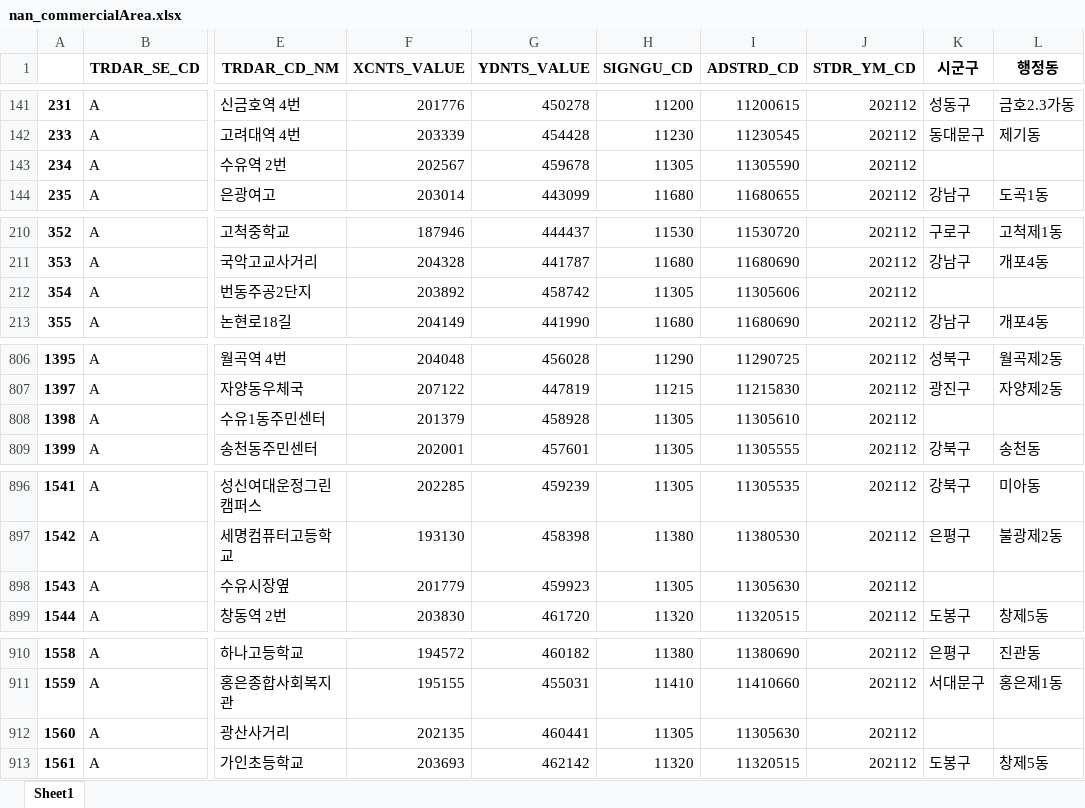
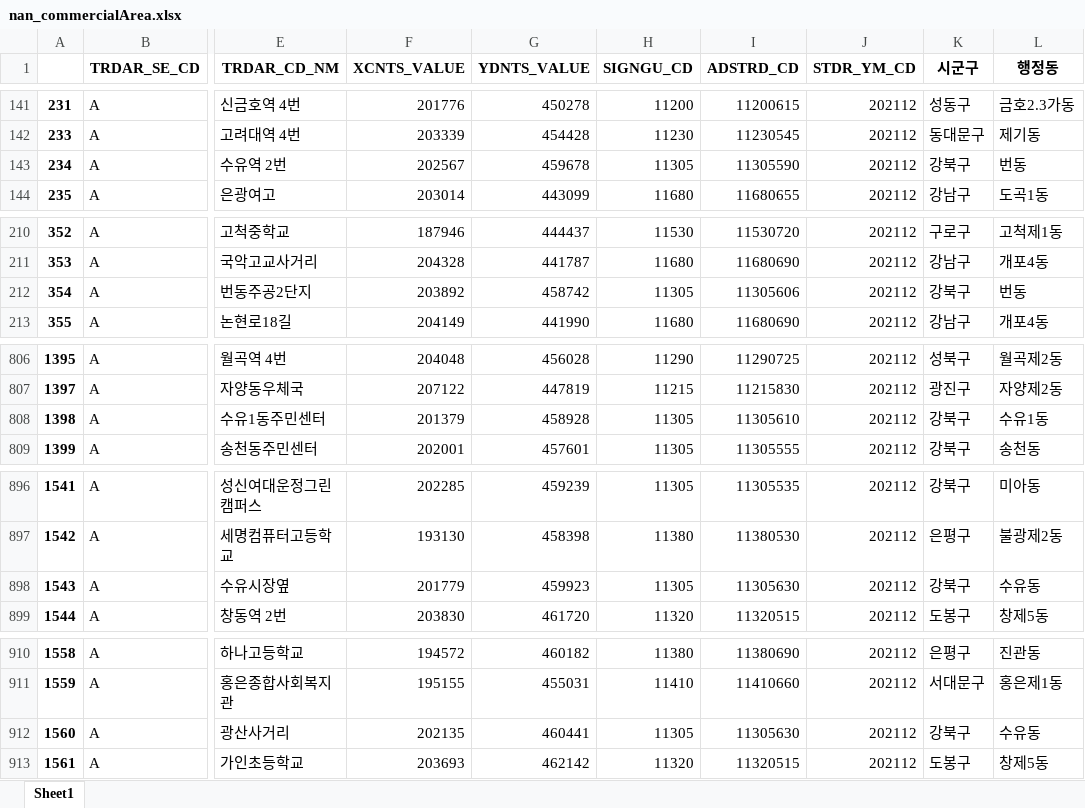
Before and after one commit to getuSY/GageSajang, an Excel workbook: backend/parse_python/nan_commercialArea.xlsx, sheet Sheet1, drawn as a sheet; only a part is shown, gaps mark what is left out; values as stored, in another font and other column widths than the file's, no borders; the diff covers the shown part only; the diff names each change by its address in the sheet, - before the commit and + after, or states it on an @@ line.

```diff
--- a/backend/parse_python/nan_commercialArea.xlsx (sheet Sheet1)
+++ b/backend/parse_python/nan_commercialArea.xlsx (sheet Sheet1)
-K143 (시군구): (empty)
+K143 (시군구): 강북구
-L143 (행정동): (empty)
+L143 (행정동): 번동
-K212 (시군구): (empty)
+K212 (시군구): 강북구
-L212 (행정동): (empty)
+L212 (행정동): 번동
-K808 (시군구): (empty)
+K808 (시군구): 강북구
-L808 (행정동): (empty)
+L808 (행정동): 수유1동
-K898 (시군구): (empty)
+K898 (시군구): 강북구
-L898 (행정동): (empty)
+L898 (행정동): 수유동
-K912 (시군구): (empty)
+K912 (시군구): 강북구
-L912 (행정동): (empty)
+L912 (행정동): 수유동
```
Also changed, not shown: 48 edited cells elsewhere in this sheet, 14 other files.
